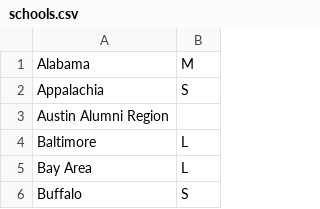
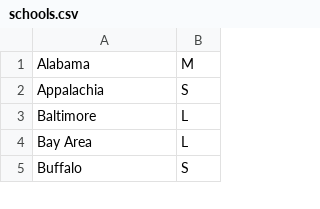
Before and after one commit to ezou20-zz/tfa-simulation, a CSV file: data/schools.csv, drawn as a sheet; only a part is shown; the diff names each change by its address in the sheet, - before the commit and + after, or states it on an @@ line.

```diff
--- a/data/schools.csv
+++ b/data/schools.csv
-row 3: Austin Alumni Region
```
Also changed, not shown: 4 other files.
